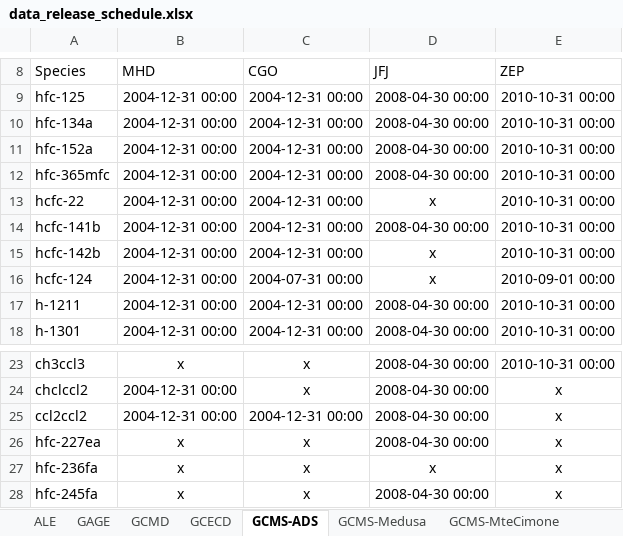
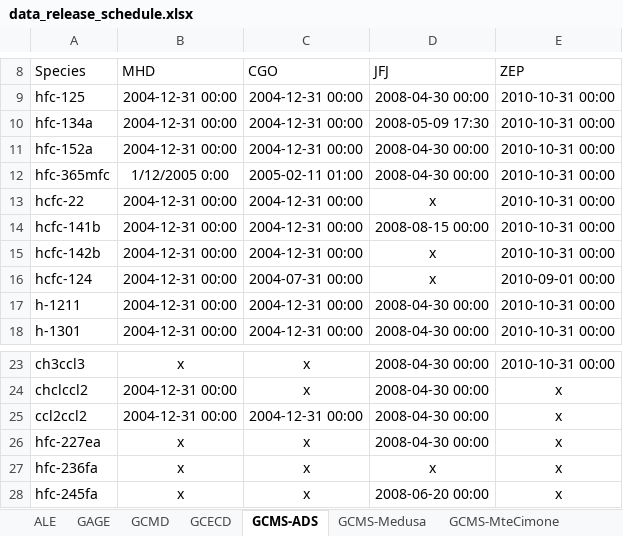
Before and after one commit to mrghg/agage-archive, an Excel workbook: data/agage/data_release_schedule.xlsx, sheet GCMS-ADS, drawn as a sheet; only a part is shown, gaps mark what is left out; values as stored, in another font and other column widths than the file's, no borders; the diff names each change by its address in the sheet, - before the commit and + after, or states it on an @@ line.

Commit message:
release: remove some MD ch4 cutoffs, change some ads

```diff
--- a/data/agage/data_release_schedule.xlsx (sheet GCMS-ADS)
+++ b/data/agage/data_release_schedule.xlsx (sheet GCMS-ADS)
-D10 (JFJ): 2008-04-30 00:00
+D10 (JFJ): 2008-05-09 17:30
-B12 (MHD): 2004-12-31 00:00
+B12 (MHD): 1/12/2005 0:00
-C12 (CGO): 2004-12-31 00:00
+C12 (CGO): 2005-02-11 01:00
-D14 (JFJ): 2008-04-30 00:00
+D14 (JFJ): 2008-08-15 00:00
-D28 (JFJ): 2008-04-30 00:00
+D28 (JFJ): 2008-06-20 00:00
```
Also changed, not shown: sheet GCMD.
